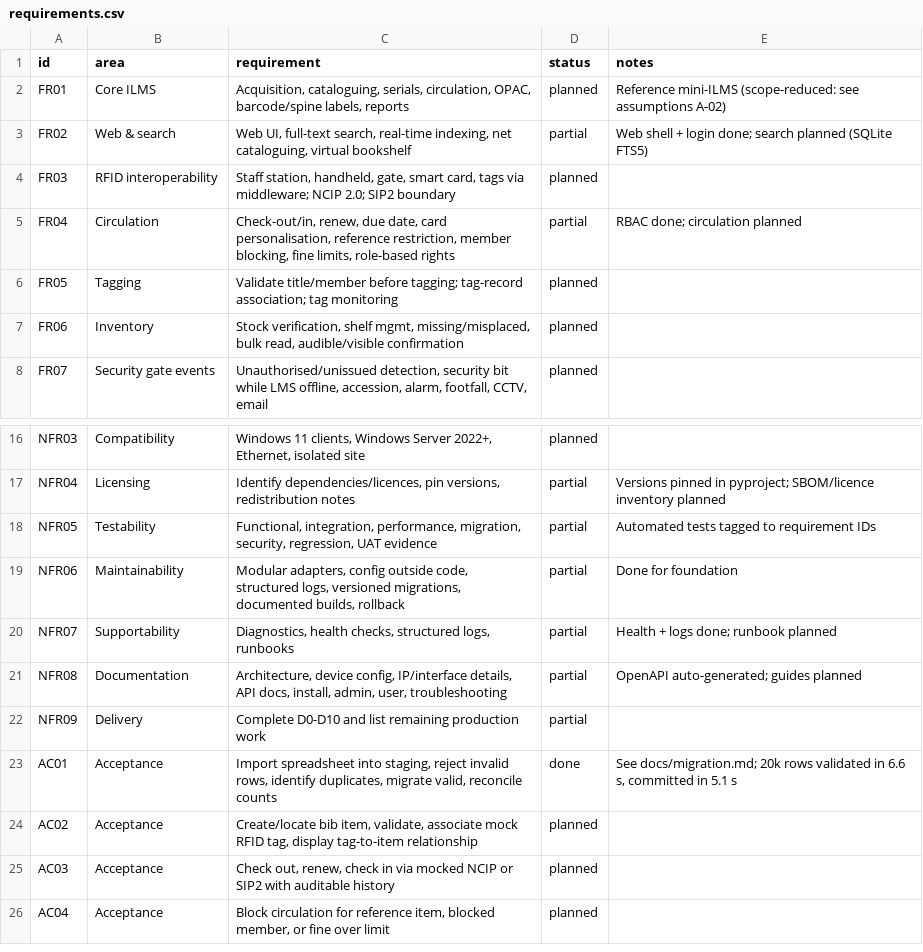
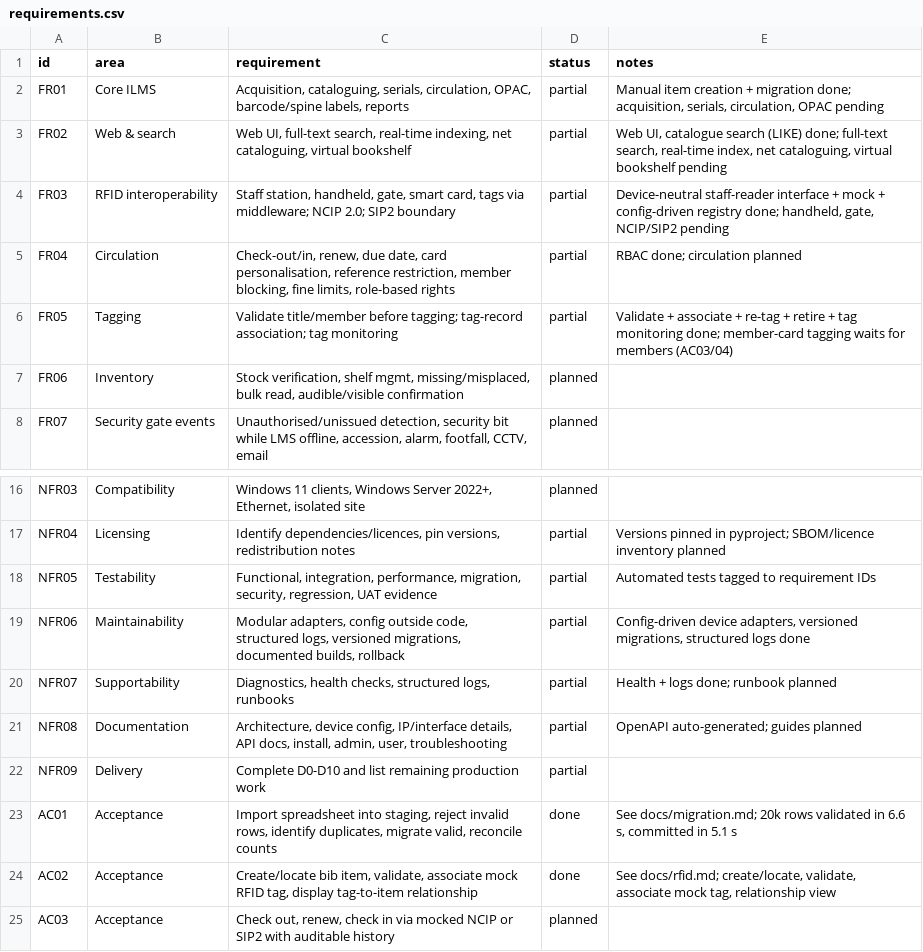
Before and after one commit to VighneshHM/aisys-rls, a CSV file: docs/requirements.csv, drawn as a sheet; only a part is shown, gaps mark what is left out; the shorter side is filled out with more unchanged rows.

Commit message:
rfid tagging

```diff
--- a/docs/requirements.csv
+++ b/docs/requirements.csv
@@ -1,7 +1,7 @@
 id,area,requirement,status,notes
-FR01,Core ILMS,"Acquisition, cataloguing, serials, circulation, OPAC, barcode/spine labels, reports",planned,Reference mini-ILMS (scope-reduced: see assumptions A-02)
-FR02,Web & search,"Web UI, full-text search, real-time indexing, net cataloguing, virtual bookshelf",partial,Web shell + login done; search planned (SQLite FTS5)
-FR03,RFID interoperability,"Staff station, handheld, gate, smart card, tags via middleware; NCIP 2.0; SIP2 boundary",planned,
+FR01,Core ILMS,"Acquisition, cataloguing, serials, circulation, OPAC, barcode/spine labels, reports",partial,"Manual item creation + migration done; acquisition, serials, circulation, OPAC pending"
+FR02,Web & search,"Web UI, full-text search, real-time indexing, net cataloguing, virtual bookshelf",partial,"Web UI, catalogue search (LIKE) done; full-text search, real-time index, net cataloguing, virtual bookshelf pending"
+FR03,RFID interoperability,"Staff station, handheld, gate, smart card, tags via middleware; NCIP 2.0; SIP2 boundary",partial,"Device-neutral staff-reader interface + mock + config-driven registry done; handheld, gate, NCIP/SIP2 pending"
 FR04,Circulation,"Check-out/in, renew, due date, card personalisation, reference restriction, member blocking, fine limits, role-based rights",partial,RBAC done; circulation planned
-FR05,Tagging,Validate title/member before tagging; tag-record association; tag monitoring,planned,
+FR05,Tagging,Validate title/member before tagging; tag-record association; tag monitoring,partial,Validate + associate + re-tag + retire + tag monitoring done; member-card tagging waits for members (AC03/04)
 FR06,Inventory,"Stock verification, shelf mgmt, missing/misplaced, bulk read, audible/visible confirmation",planned,
@@ -18,3 +18,3 @@ NFR04,Licensing,"Identify dependencies/licences, pin versions, redistribution no
 NFR05,Testability,"Functional, integration, performance, migration, security, regression, UAT evidence",partial,Automated tests tagged to requirement IDs
-NFR06,Maintainability,"Modular adapters, config outside code, structured logs, versioned migrations, documented builds, rollback",partial,Done for foundation
+NFR06,Maintainability,"Modular adapters, config outside code, structured logs, versioned migrations, documented builds, rollback",partial,"Config-driven device adapters, versioned migrations, structured logs done"
 NFR07,Supportability,"Diagnostics, health checks, structured logs, runbooks",partial,Health + logs done; runbook planned
@@ -23,3 +23,3 @@ NFR09,Delivery,Complete D0-D10 and list remaining production work,partial,
 AC01,Acceptance,"Import spreadsheet into staging, reject invalid rows, identify duplicates, migrate valid, reconcile counts",done,"See docs/migration.md; 20k rows validated in 6.6 s, committed in 5.1 s"
-AC02,Acceptance,"Create/locate bib item, validate, associate mock RFID tag, display tag-to-item relationship",planned,
+AC02,Acceptance,"Create/locate bib item, validate, associate mock RFID tag, display tag-to-item relationship",done,"See docs/rfid.md; create/locate, validate, associate mock tag, relationship view"
 AC03,Acceptance,"Check out, renew, check in via mocked NCIP or SIP2 with auditable history",planned,
```
Also changed, not shown: 31 other files.
